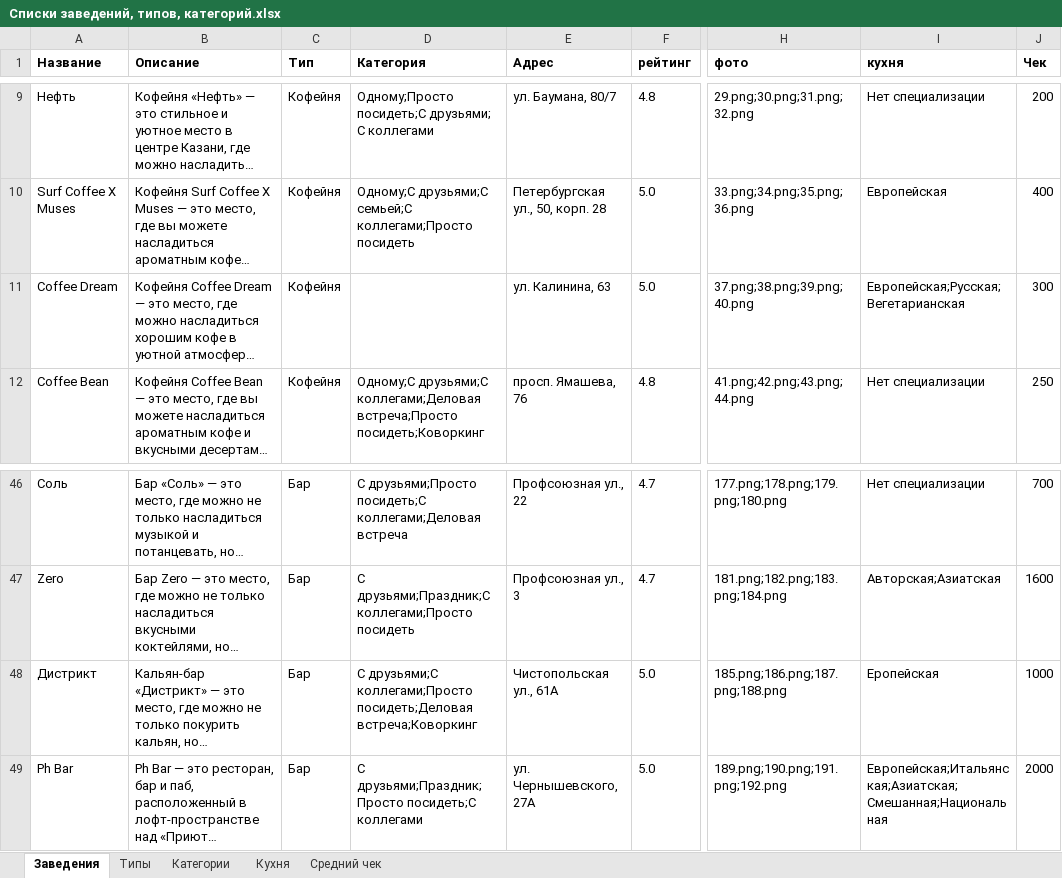
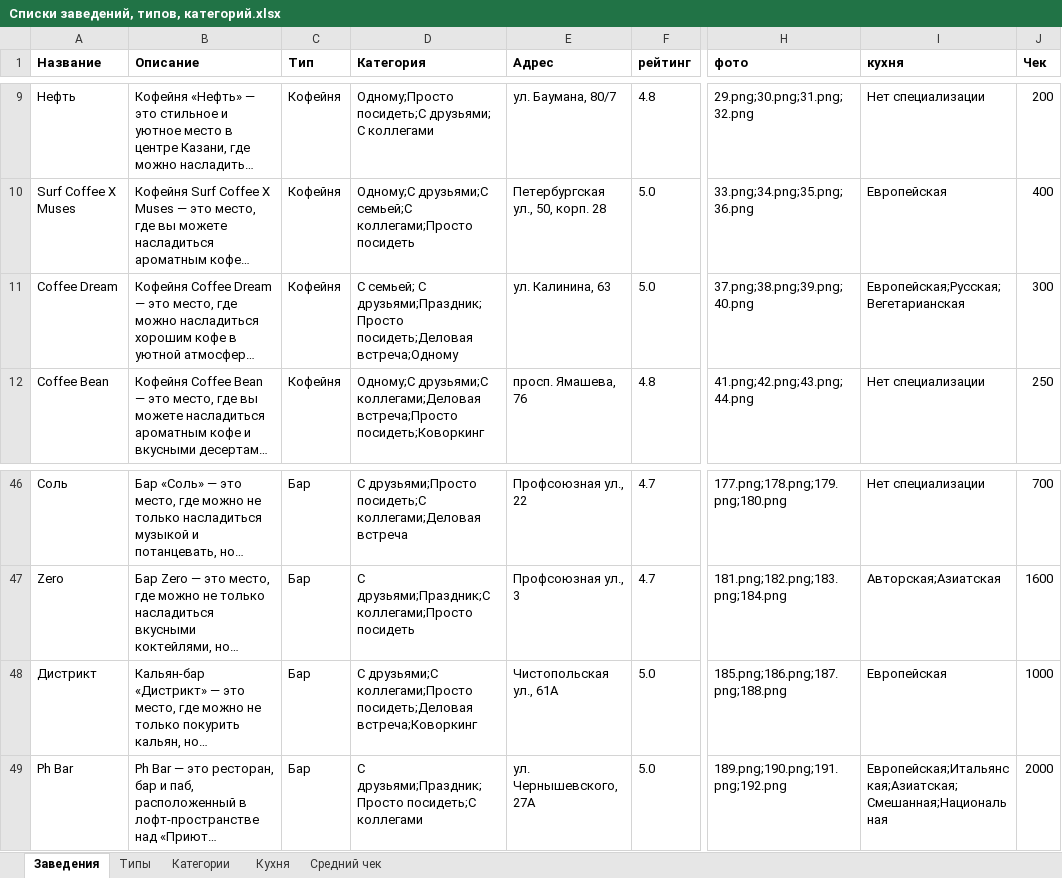
Before and after one commit to Cot1ch/Bars-n-RestsApp, an Excel workbook: RecsApp/docs/Списки заведений, типов, категорий.xlsx, sheet Заведения, drawn as a sheet; only a part is shown, gaps mark what is left out; long unchanged cells end in …; values as stored, in another font and other column widths than the file's, no borders; charts and pictures not drawn; the diff names each change by its address in the sheet, - before the commit and + after, or states it on an @@ line.

```diff
--- a/RecsApp/docs/Списки заведений, типов, категорий.xlsx (sheet Заведения)
+++ b/RecsApp/docs/Списки заведений, типов, категорий.xlsx (sheet Заведения)
-D11 (Категория): (empty)
+D11 (Категория): С семьей; С друзьями;Праздник;Просто посидеть;Деловая встреча;Одному
-I48 (кухня): Еропейская
+I48 (кухня): Европейская
```
Also changed, not shown: 1 other file.
